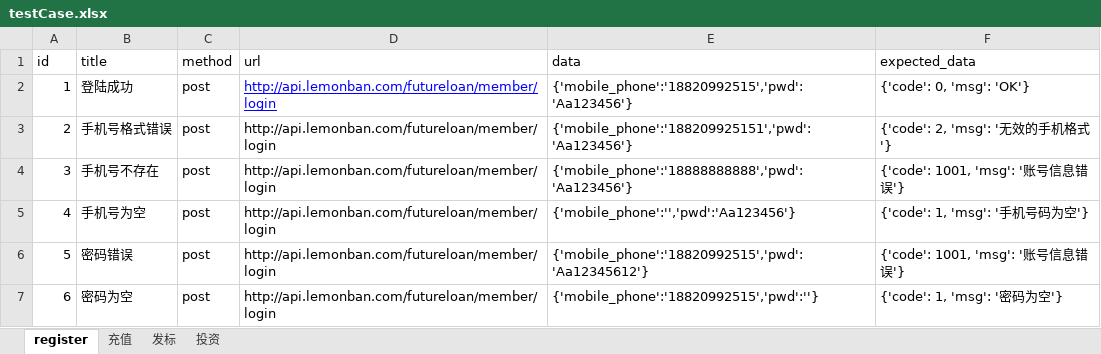
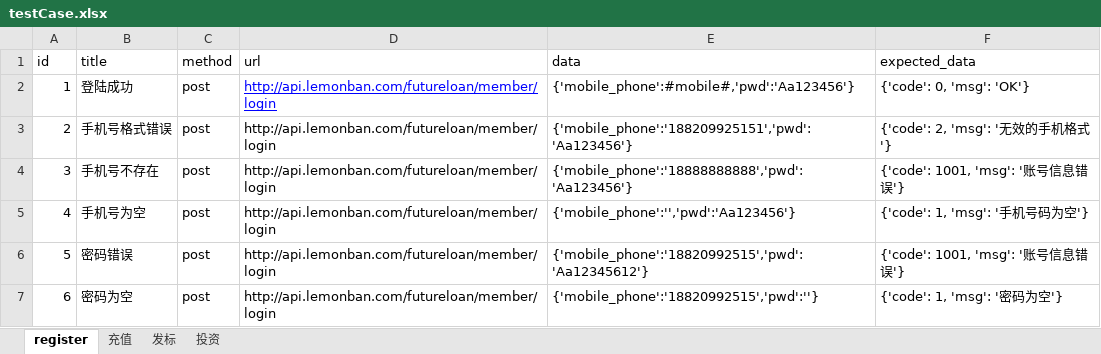
Before and after one commit to s52047qwas/py39AutoTest, an Excel workbook: case_data/testCase.xlsx, sheet register, drawn as a sheet; values as stored, in another font and other column widths than the file's, no borders; the diff names each change by its address in the sheet, - before the commit and + after, or states it on an @@ line.

```diff
--- a/case_data/testCase.xlsx (sheet register)
+++ b/case_data/testCase.xlsx (sheet register)
-E2 (data): {'mobile_phone':'18820992515','pwd':'Aa123456'}
+E2 (data): {'mobile_phone':#mobile#,'pwd':'Aa123456'}
```
Also changed, not shown: 7 other files.
